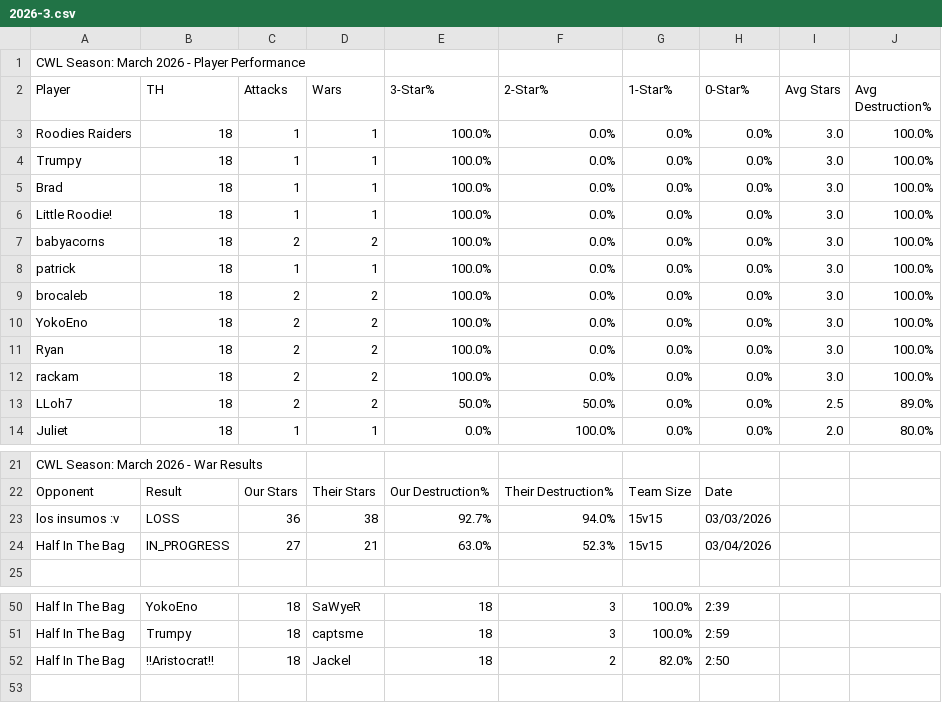
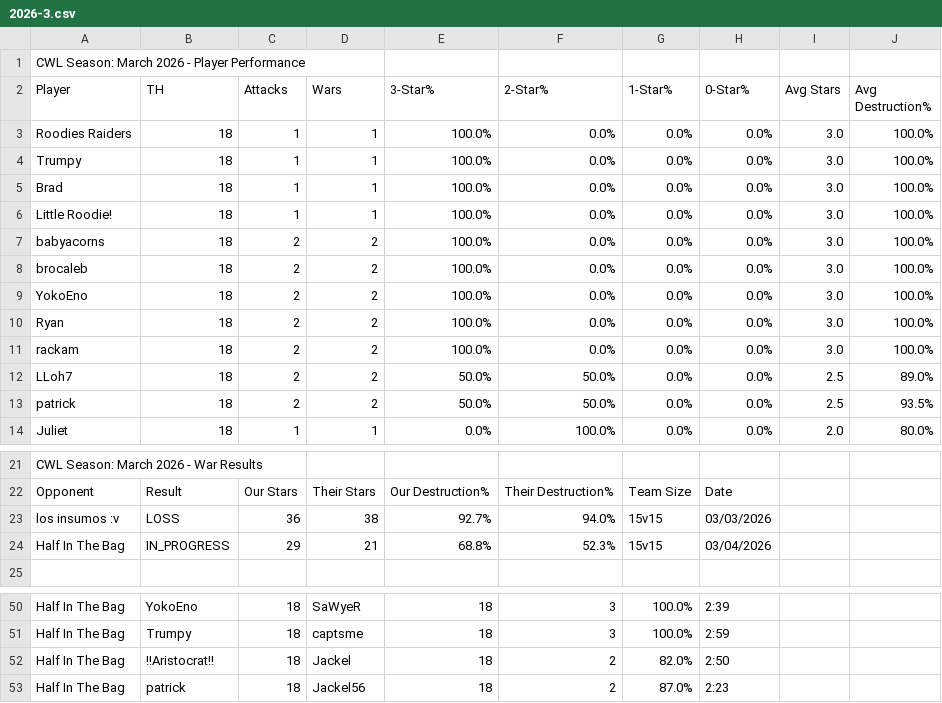
Before and after one commit to Silvester13-SOS/clash-war-analytics, a CSV file: docs/data/cwl-season/2026-3.csv, drawn as a sheet; only a part is shown, gaps mark what is left out.

```diff
--- a/docs/data/cwl-season/2026-3.csv
+++ b/docs/data/cwl-season/2026-3.csv
@@ -7,3 +7,2 @@ Little Roodie!,18,1,1,100.0%,0.0%,0.0%,0.0%,3.0,100.0%
 babyacorns,18,2,2,100.0%,0.0%,0.0%,0.0%,3.0,100.0%
-patrick,18,1,1,100.0%,0.0%,0.0%,0.0%,3.0,100.0%
 brocaleb,18,2,2,100.0%,0.0%,0.0%,0.0%,3.0,100.0%
@@ -13,2 +12,3 @@ rackam,18,2,2,100.0%,0.0%,0.0%,0.0%,3.0,100.0%
 LLoh7,18,2,2,50.0%,50.0%,0.0%,0.0%,2.5,89.0%
+patrick,18,2,2,50.0%,50.0%,0.0%,0.0%,2.5,93.5%
 Juliet,18,1,1,0.0%,100.0%,0.0%,0.0%,2.0,80.0%
@@ -23,3 +23,3 @@ Opponent,Result,Our Stars,Their Stars,Our Destruction%,Their Destruction%,Team S
 los insumos :v,LOSS,36,38,92.7%,94.0%,15v15,03/03/2026
-Half In The Bag,IN_PROGRESS,27,21,63.0%,52.3%,15v15,03/04/2026
+Half In The Bag,IN_PROGRESS,29,21,68.8%,52.3%,15v15,03/04/2026
 
@@ -52 +52,2 @@ Half In The Bag,Trumpy,18,captsme,18,3,100.0%,2:59
 Half In The Bag,!!Aristocrat!!,18,Jackel,18,2,82.0%,2:50
+Half In The Bag,patrick,18,Jackel56,18,2,87.0%,2:23
```
Also changed, not shown: 9 other files.
